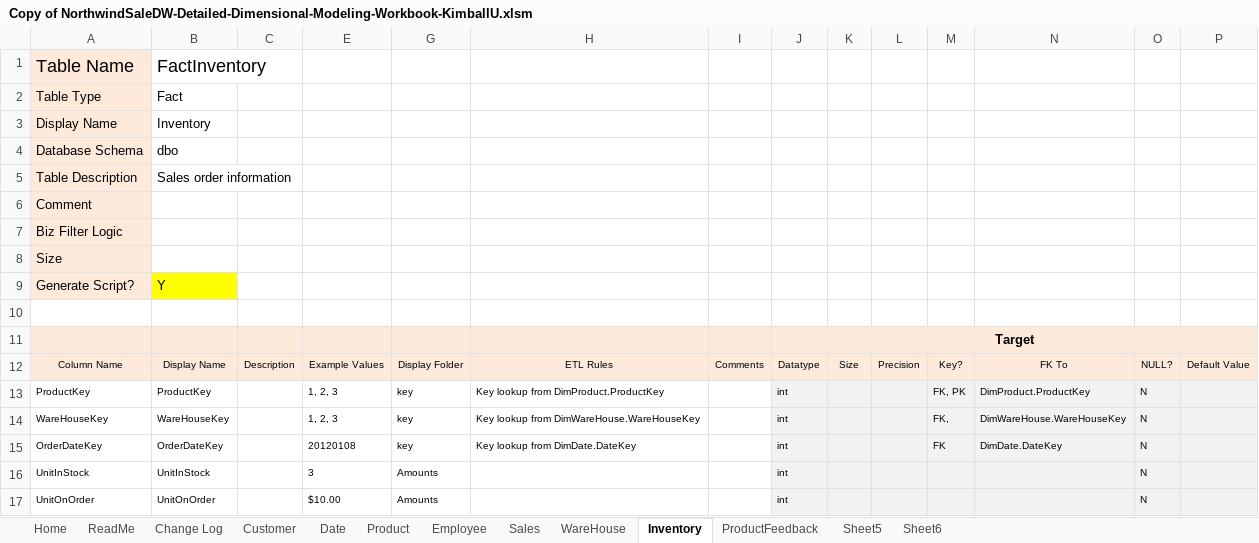
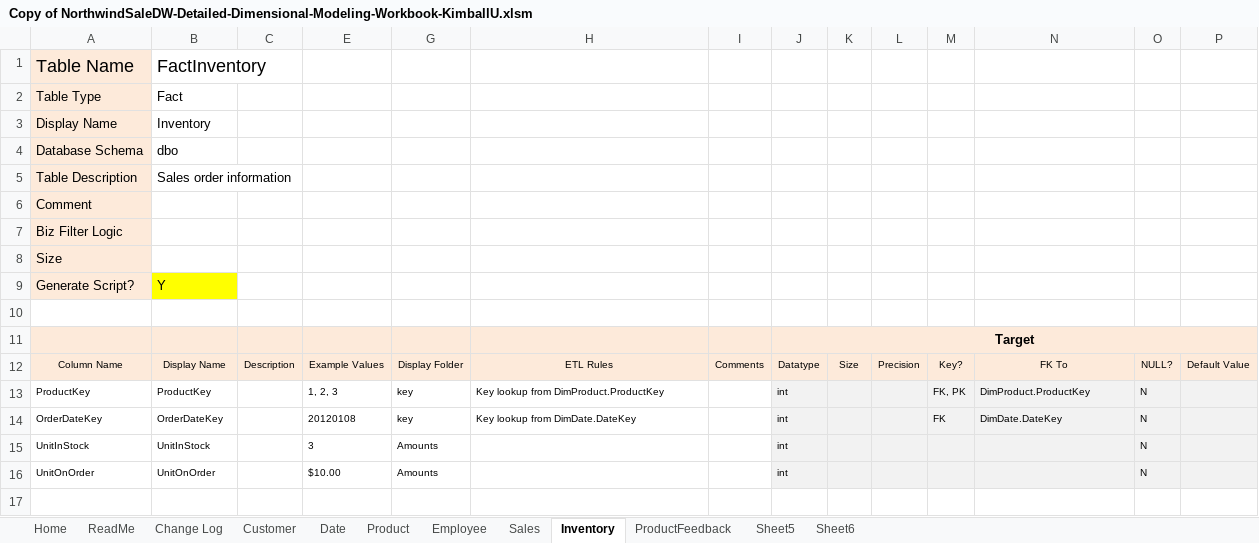
Before and after one commit to khuekhue1999/OT_DW, an Excel workbook: Copy of NorthwindSaleDW-Detailed-Dimensional-Modeling-Workbook-KimballU.xlsm, sheet Inventory, drawn as a sheet; only a part is shown; values as stored, in another font and other column widths than the file's, no borders; charts and pictures not drawn; rows hold the shown columns only; the diff names each change by its address in the sheet, - before the commit and + after, or states it on an @@ line.

```diff
--- a/Copy of NorthwindSaleDW-Detailed-Dimensional-Modeling-Workbook-KimballU.xlsm (sheet Inventory)
+++ b/Copy of NorthwindSaleDW-Detailed-Dimensional-Modeling-Workbook-KimballU.xlsm (sheet Inventory)
-sheet tab: WareHouse
-row 14: WareHouseKey | WareHouseKey |  | 1, 2, 3 | key | Key lookup from DimWareHouse.WareHouseKey |  | int |  |  | FK, | DimWareHouse.WareHouseKey | N
```
Also changed, not shown: sheet ProductFeedback, sheet Product, charts or pictures, 3 other files.
